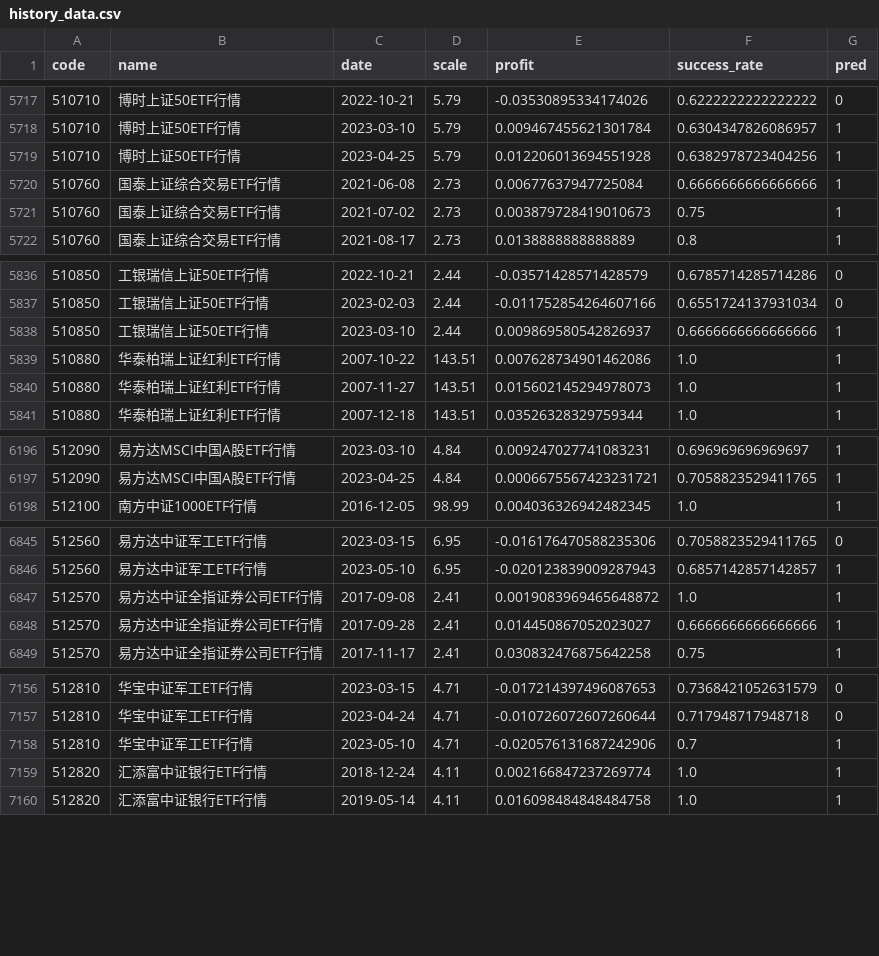
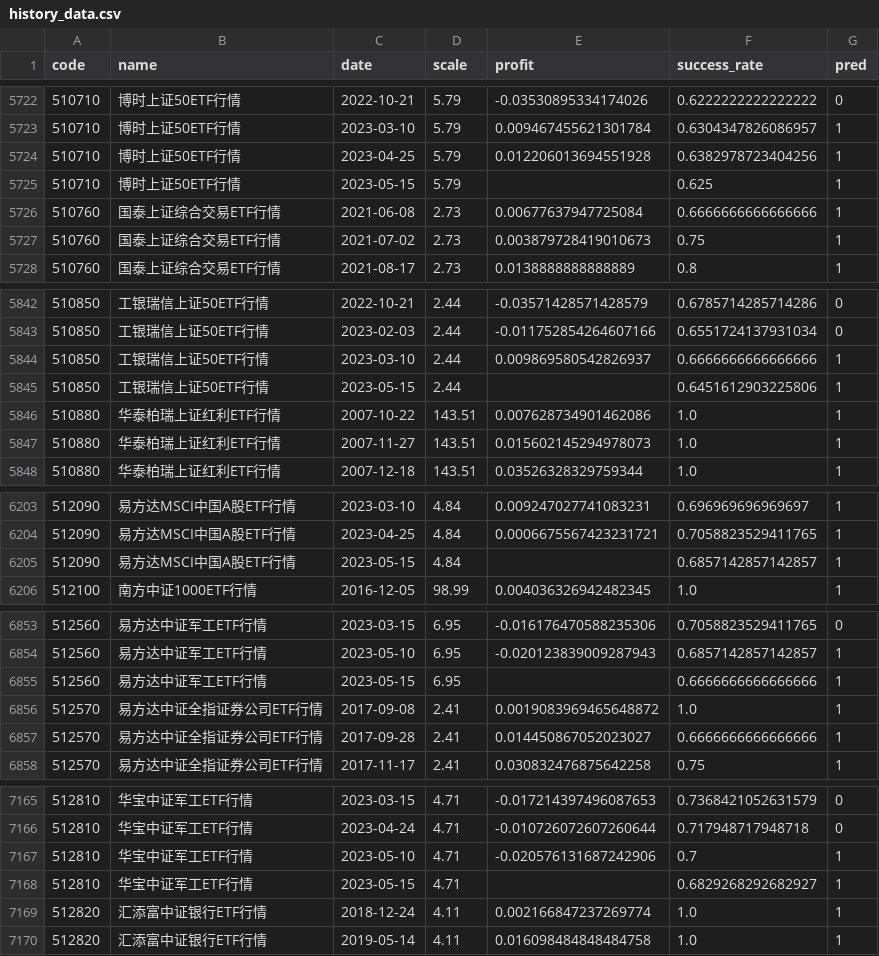
Before and after one commit to zuoxiaolei/qtrade2, a CSV file: data/ads/history_data.csv, drawn as a sheet; only a part is shown, gaps mark what is left out; the diff covers the shown part only.

```diff
--- a/data/ads/history_data.csv
+++ b/data/ads/history_data.csv
@@ -5719,2 +5724,3 @@ code,name,date,scale,profit,success_rate,pred
 510710,博时上证50ETF行情,2023-04-25,5.79,0.012206013694551928,0.6382978723404256,1
+510710,博时上证50ETF行情,2023-05-15,5.79,,0.625,1
 510760,国泰上证综合交易ETF行情,2021-06-08,2.73,0.00677637947725084,0.6666666666666666,1
@@ -5838,2 +5844,3 @@ code,name,date,scale,profit,success_rate,pred
 510850,工银瑞信上证50ETF行情,2023-03-10,2.44,0.009869580542826937,0.6666666666666666,1
+510850,工银瑞信上证50ETF行情,2023-05-15,2.44,,0.6451612903225806,1
 510880,华泰柏瑞上证红利ETF行情,2007-10-22,143.51,0.007628734901462086,1.0,1
@@ -6197,2 +6204,3 @@ code,name,date,scale,profit,success_rate,pred
 512090,易方达MSCI中国A股ETF行情,2023-04-25,4.84,0.0006675567423231721,0.7058823529411765,1
+512090,易方达MSCI中国A股ETF行情,2023-05-15,4.84,,0.6857142857142857,1
 512100,南方中证1000ETF行情,2016-12-05,98.99,0.004036326942482345,1.0,1
@@ -6846,2 +6854,3 @@ code,name,date,scale,profit,success_rate,pred
 512560,易方达中证军工ETF行情,2023-05-10,6.95,-0.020123839009287943,0.6857142857142857,1
+512560,易方达中证军工ETF行情,2023-05-15,6.95,,0.6666666666666666,1
 512570,易方达中证全指证券公司ETF行情,2017-09-08,2.41,0.0019083969465648872,1.0,1
@@ -7158,2 +7167,3 @@ code,name,date,scale,profit,success_rate,pred
 512810,华宝中证军工ETF行情,2023-05-10,4.71,-0.020576131687242906,0.7,1
+512810,华宝中证军工ETF行情,2023-05-15,4.71,,0.6829268292682927,1
 512820,汇添富中证银行ETF行情,2018-12-24,4.11,0.002166847237269774,1.0,1
```
Also changed, not shown: 12 added rows and 76 edited cells elsewhere in this file, 1 other file.
